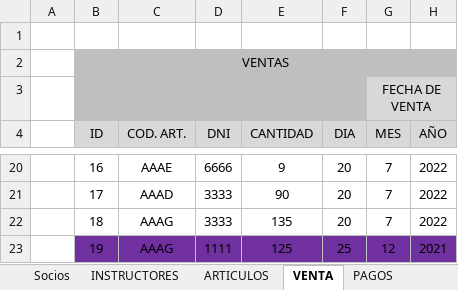
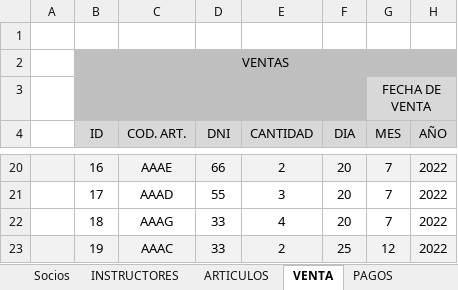
Before and after one commit to MelanieDegregorio23/AdminClub, an Excel workbook: ADMINCLUB-LABORATORIO2.xlsx, sheet VENTA, drawn as a sheet; only a part is shown, gaps mark what is left out; values as stored, in another font and other column widths than the file's, no borders; the diff covers the shown part only; the diff names each change by its address in the sheet, - before the commit and + after, or states it on an @@ line.

```diff
--- a/ADMINCLUB-LABORATORIO2.xlsx (sheet VENTA)
+++ b/ADMINCLUB-LABORATORIO2.xlsx (sheet VENTA)
-A20:H20 fill: none
+A20:H20 fill: #F2F2F2
-D20 (DNI): 6666
+D20 (DNI): 66
-E20 (CANTIDAD): 9
+E20 (CANTIDAD): 2
-D21 (DNI): 3333
+D21 (DNI): 55
-E21 (CANTIDAD): 90
+E21 (CANTIDAD): 3
-D22 (DNI): 3333
+D22 (DNI): 33
-E22 (CANTIDAD): 135
+E22 (CANTIDAD): 4
-A23 fill: none
+A23 fill: #F2F2F2
-B23:H23 fill: #7030A0
+B23:H23 fill: #F2F2F2
-C23 (COD. ART.): AAAG
+C23 (COD. ART.): AAAC
-D23 (DNI): 1111
+D23 (DNI): 33
-E23 (CANTIDAD): 125
+E23 (CANTIDAD): 2
-H23 (AÑO): 2021
+H23 (AÑO): 2022
```
Also changed, not shown: 31 edited cells and cell formats elsewhere in this sheet, 6 other files.
